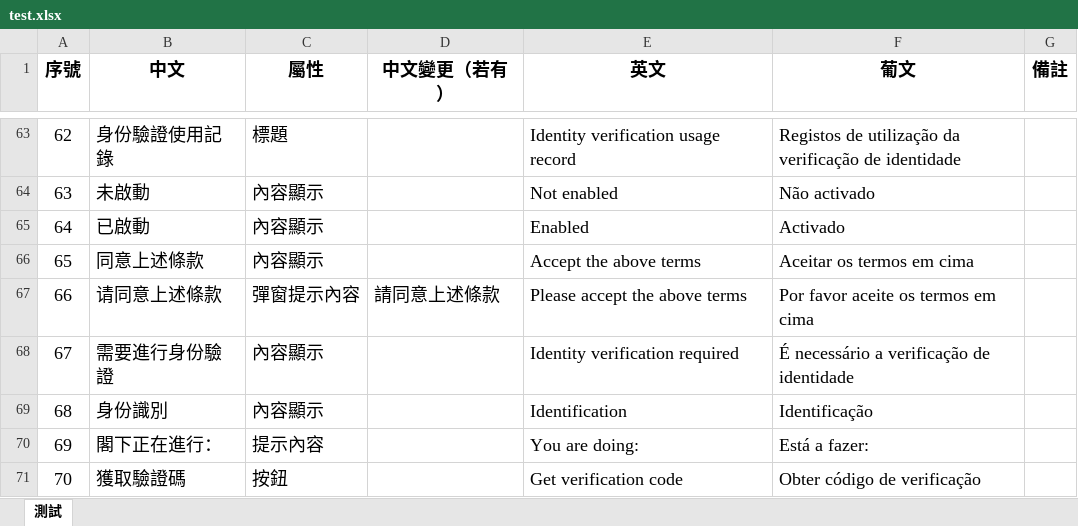
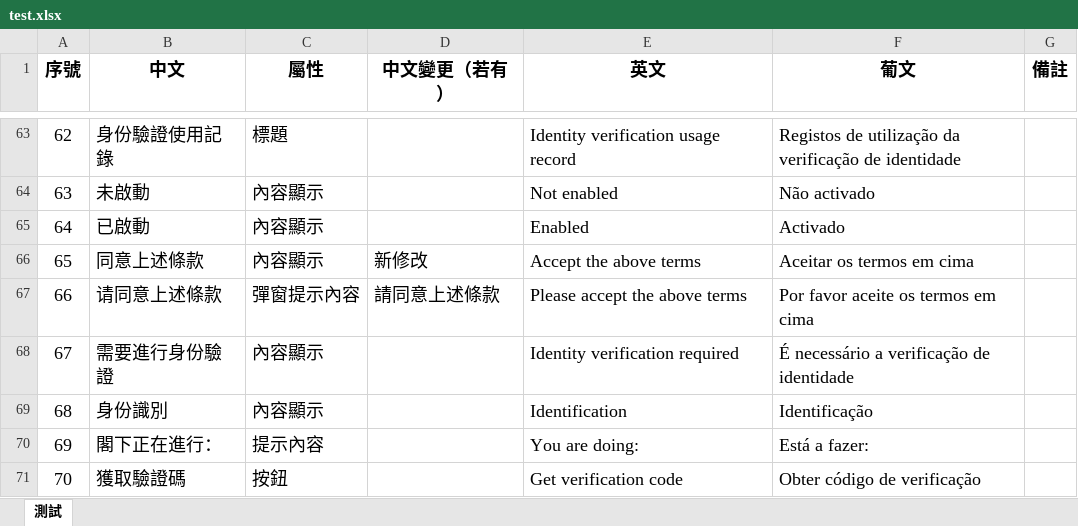
Before and after one commit to asaxie/tranjs, an Excel workbook: input/test.xlsx, sheet 測試, drawn as a sheet; only a part is shown, gaps mark what is left out; values as stored, in another font and other column widths than the file's, no borders; conditional formats not drawn; the diff names each change by its address in the sheet, - before the commit and + after, or states it on an @@ line.

```diff
--- a/input/test.xlsx (sheet 測試)
+++ b/input/test.xlsx (sheet 測試)
-D66 (中文變更（若有）): (empty)
+D66 (中文變更（若有）): 新修改
```
Also changed, not shown: 5 other files.
